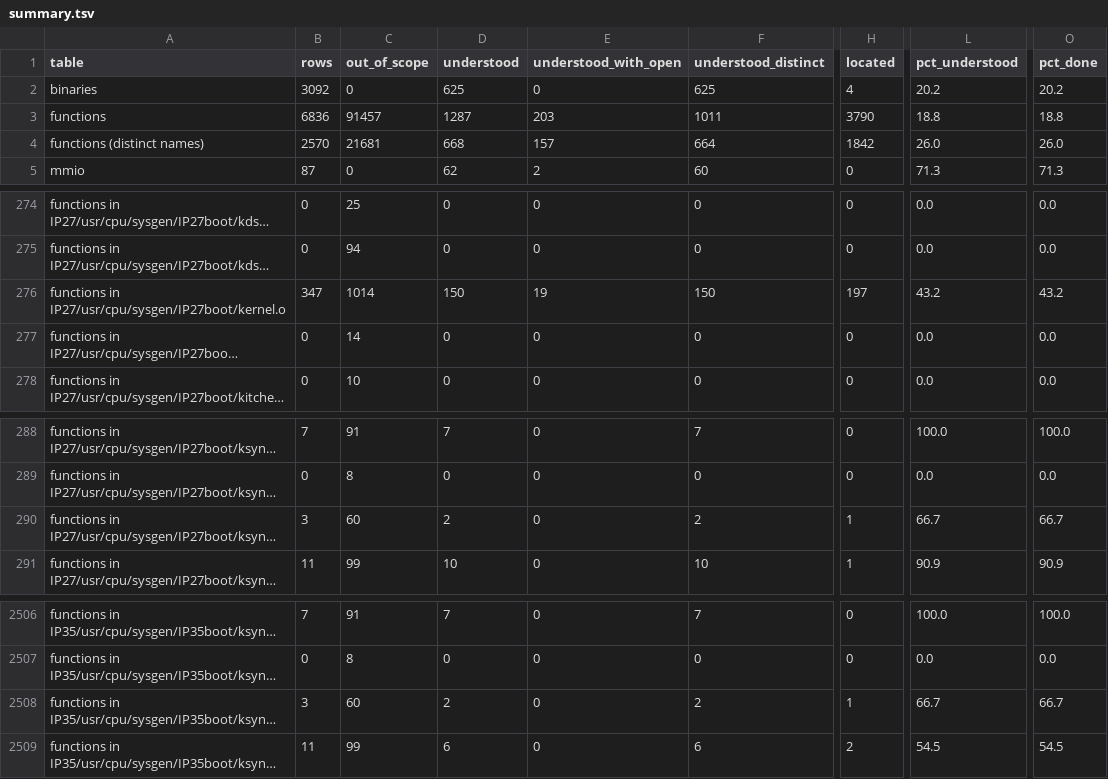
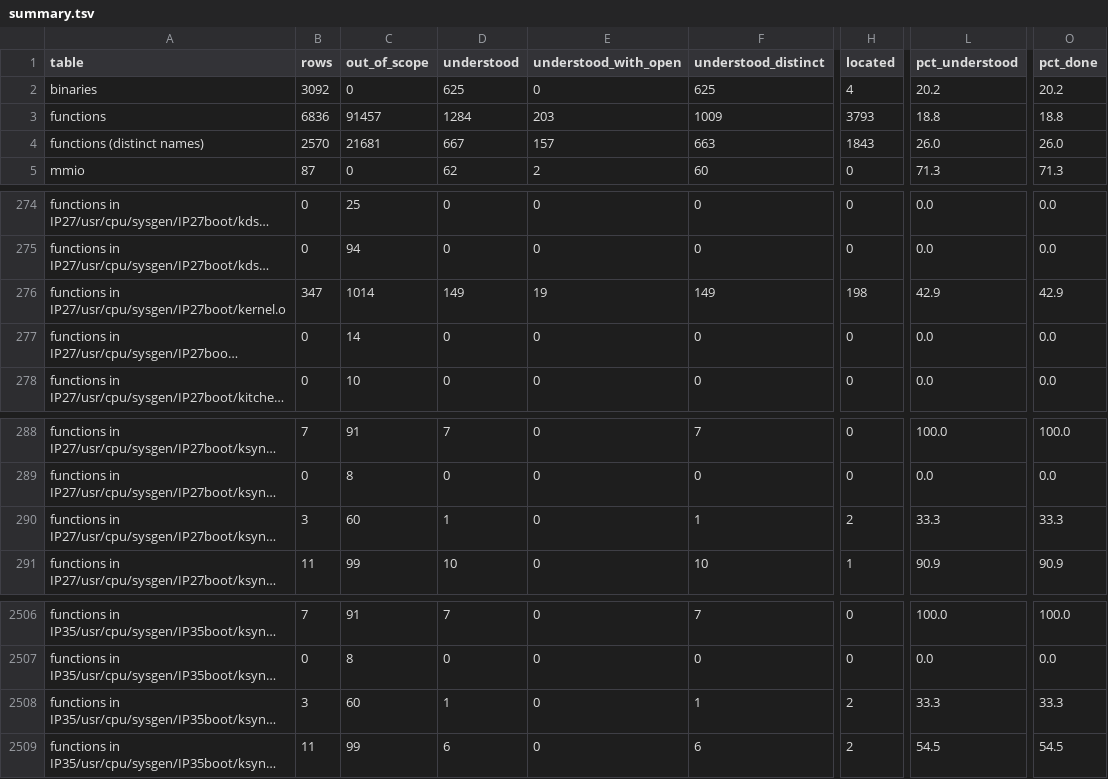
Before and after one commit to jamesbraid/chips, a TSV file: docs/inventory/summary.tsv, drawn as a sheet; only a part is shown, gaps mark what is left out; long unchanged cells end in …; the diff names each change by its address in the sheet, - before the commit and + after, or states it on an @@ line.

Commit message:
docs/routines: correct fifteen routine readings that outran their facts
An audit drew 30 of the 421 Haiku-written role entries (t1, t2, r3 and
r4 files) and re-rendered each routine. Fifteen were wrong: nine stated
a fact the rendering contradicts and six said more than it shows. The
mechanical fact check reported nothing on any of them.

Wrong facts fixed:
- mutex_lock put the meter update and the mutex_wait call on one
  failure path. They sit on opposite sides of the compare-and-swap
  branch, and the return is not a fixed 0 or 1.
- memory_iscalias compared v1 with a1 when the word is zero. It is the
  nonzero case.
- _mraccess called mr_access "or" mrmeter_getentry. mr_access runs on
  every path and mrmeter_entry runs before it.
- tick_actions called the single-bit polling calls conditional on
  disable_sbe_polling. Two of the three are also reached without it.
- intr_connect_level described two direct calls as indirect, and
  tested the wrong register for the 0x100 flag.
- crbx named the wrong stack buffers and attached two compare
  constants to the wrong register.
- bte_copy placed the disable_bte read under splhi.
- bte_avail said it only returns. It loads disable_bte first.
- pcireg_pci_bus_addr_get said it makes no stores. It saves ra.

The six overclaims are reworded to what the facts show: unsupported
names (mailbox, boot-time, length, hub clock), an unconditional bcopy,
an error path, and offset values for vector_read.

The inventory is regenerated. cpuintr drops from understood to located
because its dispatch wording is now a stated guess.

```diff
--- a/docs/inventory/summary.tsv
+++ b/docs/inventory/summary.tsv
-D3 (understood): 1287
+D3 (understood): 1284
-F3 (understood_distinct): 1011
+F3 (understood_distinct): 1009
-H3 (located): 3790
+H3 (located): 3793
-D4 (understood): 668
+D4 (understood): 667
-F4 (understood_distinct): 664
+F4 (understood_distinct): 663
-H4 (located): 1842
+H4 (located): 1843
-D276 (understood): 150
+D276 (understood): 149
-F276 (understood_distinct): 150
+F276 (understood_distinct): 149
-H276 (located): 197
+H276 (located): 198
-L276 (pct_understood): 43.2
+L276 (pct_understood): 42.9
-O276 (pct_done): 43.2
+O276 (pct_done): 42.9
-D290 (understood): 2
+D290 (understood): 1
-F290 (understood_distinct): 2
+F290 (understood_distinct): 1
-H290 (located): 1
+H290 (located): 2
-L290 (pct_understood): 66.7
+L290 (pct_understood): 33.3
-O290 (pct_done): 66.7
+O290 (pct_done): 33.3
-D2508 (understood): 2
+D2508 (understood): 1
-F2508 (understood_distinct): 2
+F2508 (understood_distinct): 1
-H2508 (located): 1
+H2508 (located): 2
-L2508 (pct_understood): 66.7
+L2508 (pct_understood): 33.3
-O2508 (pct_done): 66.7
+O2508 (pct_done): 33.3
```
Also changed, not shown: 14 other files.
